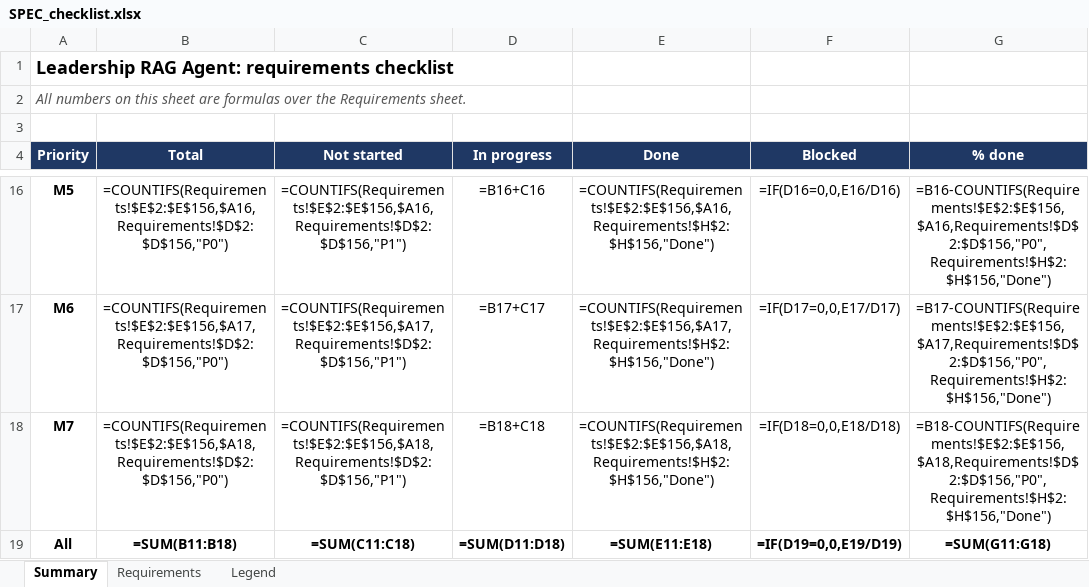
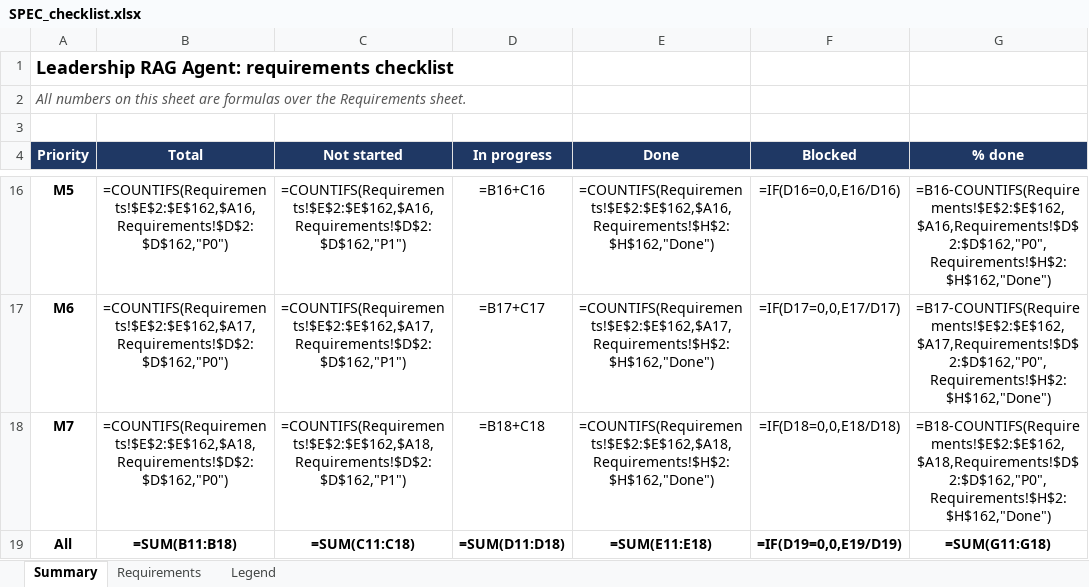
Before and after one commit to ChristinaPuth/Exectrace, an Excel workbook: SPEC_checklist.xlsx, sheet Summary, drawn as a sheet; only a part is shown, gaps mark what is left out; values as stored, in another font and other column widths than the file's, no borders; formulas without a stored value are shown as written; conditional formats not drawn; the diff covers the shown part only; the diff names each change by its address in the sheet, - before the commit and + after, or states it on an @@ line.

```diff
--- a/SPEC_checklist.xlsx (sheet Summary)
+++ b/SPEC_checklist.xlsx (sheet Summary)
-B16 (Total): =COUNTIFS(Requirements!$E$2:$E$156,$A16,Requirements!$D$2:$D$156,"P0")
+B16 (Total): =COUNTIFS(Requirements!$E$2:$E$162,$A16,Requirements!$D$2:$D$162,"P0")
-C16 (Not started): =COUNTIFS(Requirements!$E$2:$E$156,$A16,Requirements!$D$2:$D$156,"P1")
+C16 (Not started): =COUNTIFS(Requirements!$E$2:$E$162,$A16,Requirements!$D$2:$D$162,"P1")
-E16 (Done): =COUNTIFS(Requirements!$E$2:$E$156,$A16,Requirements!$H$2:$H$156,"Done")
+E16 (Done): =COUNTIFS(Requirements!$E$2:$E$162,$A16,Requirements!$H$2:$H$162,"Done")
-G16 (% done): =B16-COUNTIFS(Requirements!$E$2:$E$156,$A16,Requirements!$D$2:$D$156,"P0",Requirements!$H$2:$H$156,"Done")
+G16 (% done): =B16-COUNTIFS(Requirements!$E$2:$E$162,$A16,Requirements!$D$2:$D$162,"P0",Requirements!$H$2:$H$162,"Done")
-B17 (Total): =COUNTIFS(Requirements!$E$2:$E$156,$A17,Requirements!$D$2:$D$156,"P0")
+B17 (Total): =COUNTIFS(Requirements!$E$2:$E$162,$A17,Requirements!$D$2:$D$162,"P0")
-C17 (Not started): =COUNTIFS(Requirements!$E$2:$E$156,$A17,Requirements!$D$2:$D$156,"P1")
+C17 (Not started): =COUNTIFS(Requirements!$E$2:$E$162,$A17,Requirements!$D$2:$D$162,"P1")
-E17 (Done): =COUNTIFS(Requirements!$E$2:$E$156,$A17,Requirements!$H$2:$H$156,"Done")
+E17 (Done): =COUNTIFS(Requirements!$E$2:$E$162,$A17,Requirements!$H$2:$H$162,"Done")
-G17 (% done): =B17-COUNTIFS(Requirements!$E$2:$E$156,$A17,Requirements!$D$2:$D$156,"P0",Requirements!$H$2:$H$156,"Done")
+G17 (% done): =B17-COUNTIFS(Requirements!$E$2:$E$162,$A17,Requirements!$D$2:$D$162,"P0",Requirements!$H$2:$H$162,"Done")
-B18 (Total): =COUNTIFS(Requirements!$E$2:$E$156,$A18,Requirements!$D$2:$D$156,"P0")
+B18 (Total): =COUNTIFS(Requirements!$E$2:$E$162,$A18,Requirements!$D$2:$D$162,"P0")
-C18 (Not started): =COUNTIFS(Requirements!$E$2:$E$156,$A18,Requirements!$D$2:$D$156,"P1")
+C18 (Not started): =COUNTIFS(Requirements!$E$2:$E$162,$A18,Requirements!$D$2:$D$162,"P1")
-E18 (Done): =COUNTIFS(Requirements!$E$2:$E$156,$A18,Requirements!$H$2:$H$156,"Done")
+E18 (Done): =COUNTIFS(Requirements!$E$2:$E$162,$A18,Requirements!$H$2:$H$162,"Done")
-G18 (% done): =B18-COUNTIFS(Requirements!$E$2:$E$156,$A18,Requirements!$D$2:$D$156,"P0",Requirements!$H$2:$H$156,"Done")
+G18 (% done): =B18-COUNTIFS(Requirements!$E$2:$E$162,$A18,Requirements!$D$2:$D$162,"P0",Requirements!$H$2:$H$162,"Done")
```
Also changed, not shown: 30 edited cells elsewhere in this sheet, sheet Requirements, 26 other files.
